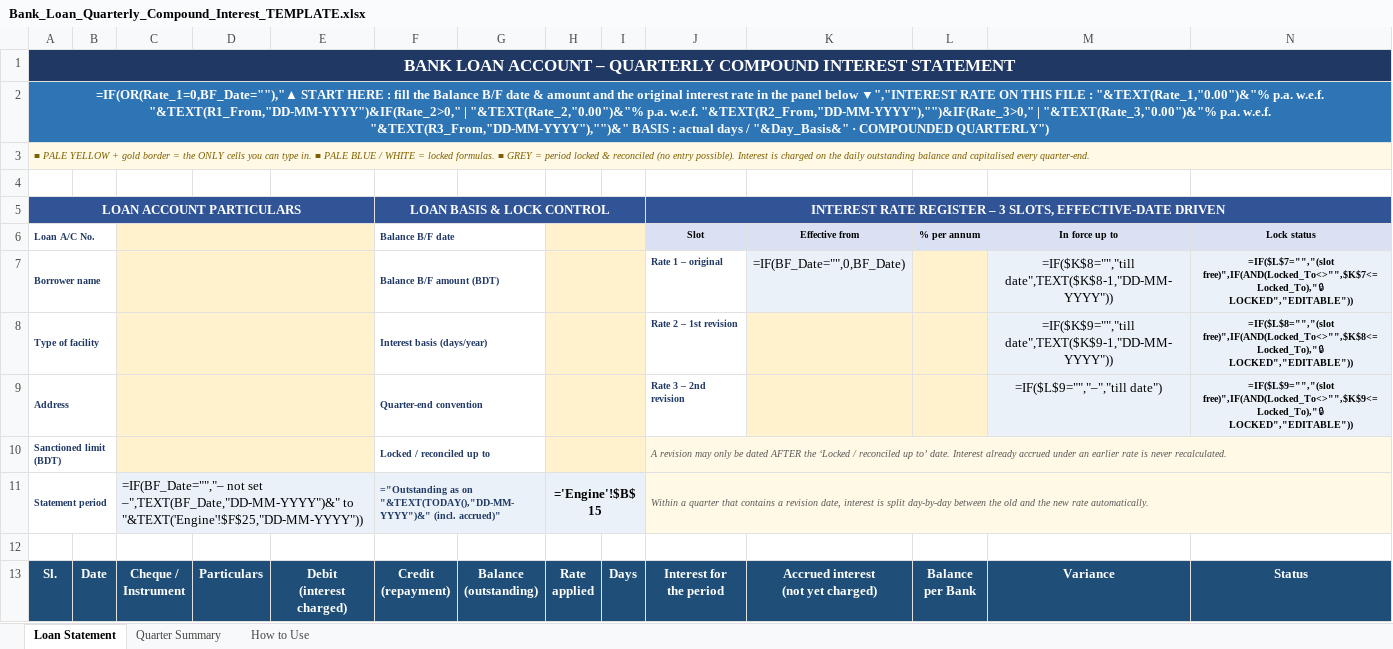
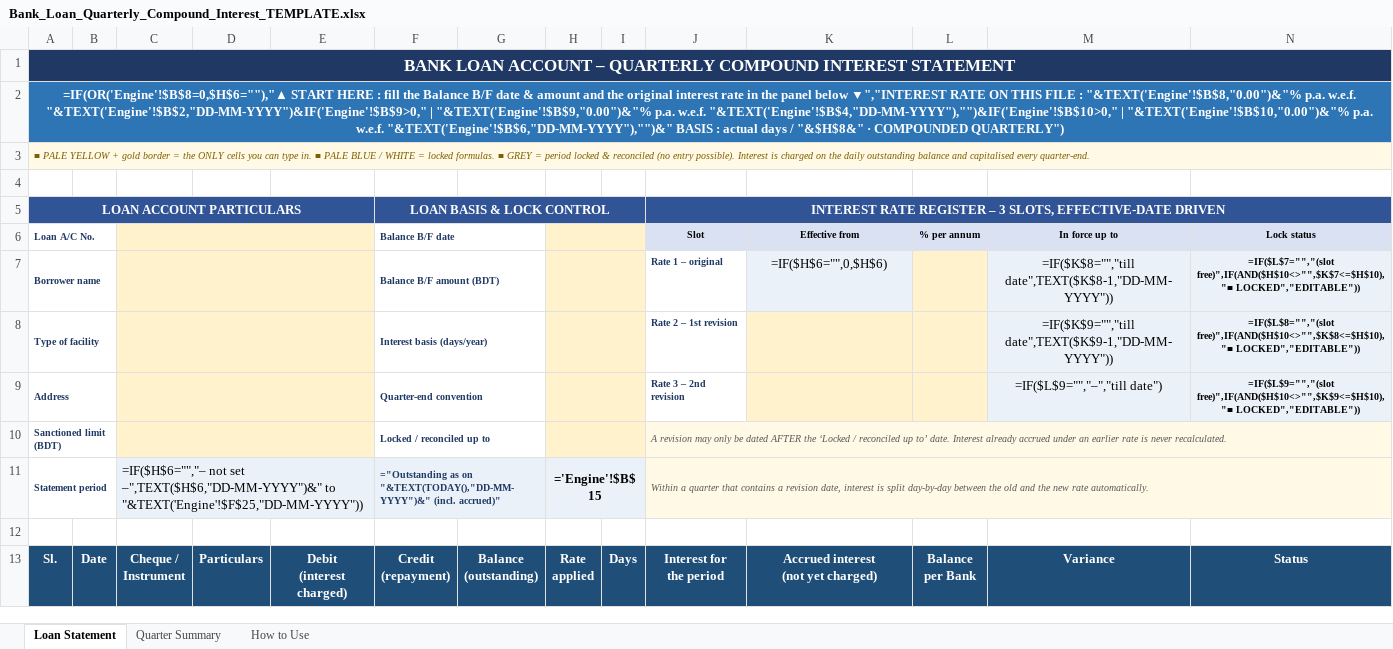
Before and after one commit to MMS-ITS/Bank_interest_rate_calculation, an Excel workbook: Bank_Loan_Quarterly_Compound_Interest_TEMPLATE.xlsx, sheet Loan Statement, drawn as a sheet; only a part is shown; values as stored, in another font and other column widths than the file's, no borders; formulas without a stored value are shown as written; conditional formats not drawn; the diff covers the shown part only; the diff names each change by its address in the sheet, - before the commit and + after, or states it on an @@ line.

Commit message:
Fix Excel repair on open, and set the workbook up for A4 printing
Excel 365 repaired the first build: it discarded the workbook-level defined
names, which invalidated every formula that referenced them (Loan Statement and
Engine lost their formulas; Quarter Summary, which used none, was untouched).

- remove all defined names: formulas are still authored with readable symbolic
  names, but resolve() now expands each into a direct cell reference when the
  cell is written, for worksheet formulas and data validations alike
- drop non-BMP emoji from formula strings, keeping only BMP markers
- A4 page setup on all three visible sheets: statement and summary landscape and
  one page wide, guide portrait, narrower columns so the ledger prints at ~90%
  scale, heading rows repeated, page breaks that keep each quarter block whole,
  and 'Page n of m' footers

Re-verified after the change: 123/123 assertions against the independent model,
past quarters still immune to a later rate revision, 1278 typeable cells with no
formula among them, and 0 error cells in both workbooks. Also checked with the
Open XML SDK validator - the only findings are font child-order notices that
openpyxl emits for every file, including a two-cell control workbook.

```diff
--- a/Bank_Loan_Quarterly_Compound_Interest_TEMPLATE.xlsx (sheet Loan Statement)
+++ b/Bank_Loan_Quarterly_Compound_Interest_TEMPLATE.xlsx (sheet Loan Statement)
-A2 (Loan A/C No.): =IF(OR(Rate_1=0,BF_Date=""),"▲ START HERE : fill the Balance B/F date & amount and the original interest rate in the panel below ▼","INTEREST RATE ON THIS FILE : "&TEXT(Rate_1,"0.00")&"% p.a. w.e.f. "&TEXT(R1_From,"DD-MM-YYYY")&IF(Rate_2>0," | "&TEXT(Rate_2,"0.00")&"% p.a. w.e.f. "&TEXT(R2_From,"DD-MM-YYYY"),"")&IF(Rate_3>0," | "&TEXT(Rate_3,"0.00")&"% p.a. w.e.f. "&TEXT(R3_From,"DD-MM-YYYY"),"")&" BASIS : actual days / "&Day_Basis&" · COMPOUNDED…
+A2 (Loan A/C No.): =IF(OR('Engine'!$B$8=0,$H$6=""),"▲ START HERE : fill the Balance B/F date & amount and the original interest rate in the panel below ▼","INTEREST RATE ON THIS FILE : "&TEXT('Engine'!$B$8,"0.00")&"% p.a. w.e.f. "&TEXT('Engine'!$B$2,"DD-MM-YYYY")&IF('Engine'!$B$9>0," | "&TEXT('Engine'!$B$9,"0.00")&"% p.a. w.e.f. "&TEXT('Engine'!$B$4,"DD-MM-YYYY"),"")&IF('Engine'!$B$10>0," | "&TEXT('Engine'!$B$10,"0.00")&"% p.a. w.e.f. "&TEXT('Engine'!$B$6,"DD-MM-YYYY"),"")&" BASIS : actual days / "&$H$8&" · COMPOUNDED…
-K7 (Effective from): =IF(BF_Date="",0,BF_Date)
+K7 (Effective from): =IF($H$6="",0,$H$6)
-N7 (Lock status): =IF($L$7="","(slot free)",IF(AND(Locked_To<>"",$K$7<=Locked_To),"🔒 LOCKED","EDITABLE"))
+N7 (Lock status): =IF($L$7="","(slot free)",IF(AND($H$10<>"",$K$7<=$H$10),"■ LOCKED","EDITABLE"))
-N8 (Lock status): =IF($L$8="","(slot free)",IF(AND(Locked_To<>"",$K$8<=Locked_To),"🔒 LOCKED","EDITABLE"))
+N8 (Lock status): =IF($L$8="","(slot free)",IF(AND($H$10<>"",$K$8<=$H$10),"■ LOCKED","EDITABLE"))
-N9 (Lock status): =IF($L$9="","(slot free)",IF(AND(Locked_To<>"",$K$9<=Locked_To),"🔒 LOCKED","EDITABLE"))
+N9 (Lock status): =IF($L$9="","(slot free)",IF(AND($H$10<>"",$K$9<=$H$10),"■ LOCKED","EDITABLE"))
-C11: =IF(BF_Date="","– not set –",TEXT(BF_Date,"DD-MM-YYYY")&" to "&TEXT('Engine'!$F$25,"DD-MM-YYYY"))
+C11: =IF($H$6="","– not set –",TEXT($H$6,"DD-MM-YYYY")&" to "&TEXT('Engine'!$F$25,"DD-MM-YYYY"))
```
Also changed, not shown: 840 edited cells elsewhere in this sheet, sheet How to Use, hidden cells, Bank_Loan_Quarterly_Compound_Interest_EXAMPLE.xlsx, 2 other files.
